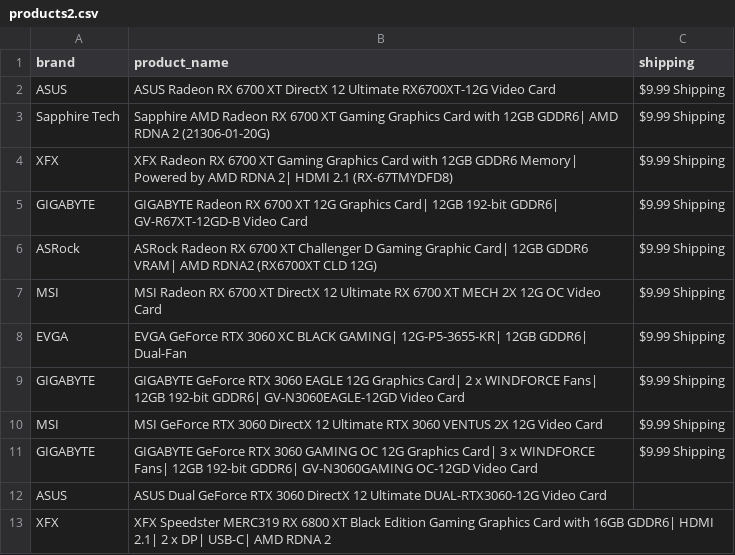
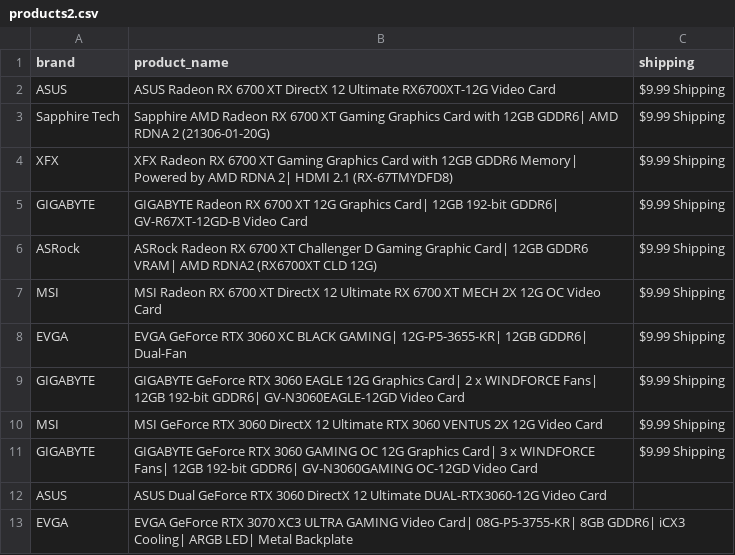
Before and after one commit to edwsqa/Crawler, a CSV file: files/products2.csv, drawn as a sheet.

```diff
--- a/files/products2.csv
+++ b/files/products2.csv
@@ -12,2 +12,2 @@ GIGABYTE,GIGABYTE GeForce RTX 3060 GAMING OC 12G Graphics Card| 3 x WINDFORCE Fa
 ASUS,ASUS Dual GeForce RTX 3060 DirectX 12 Ultimate DUAL-RTX3060-12G Video Card,
-XFX,XFX Speedster MERC319 RX 6800 XT Black Edition Gaming Graphics Card with 16GB GDDR6| HDMI 2.1| 2 x DP| USB-C| AMD RDNA 2,
+EVGA,EVGA GeForce RTX 3070 XC3 ULTRA GAMING Video Card| 08G-P5-3755-KR| 8GB GDDR6| iCX3 Cooling| ARGB LED| Metal Backplate,
```
Also changed, not shown: files/WeatherKajaani.csv, files/WeatherOulu.csv.
